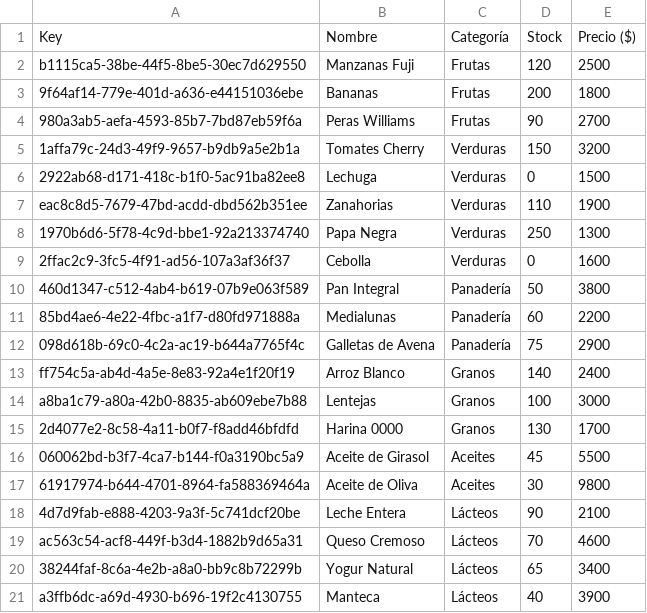
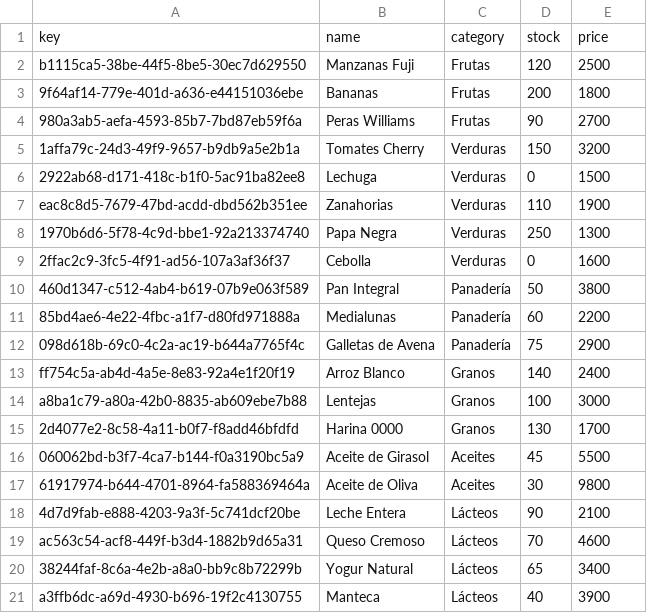
Before and after one commit to EliasRivamar/product-manager-app, a CSV file: productos.csv, drawn as a sheet; removed rows and columns are numbered as before the commit, all else as after; the diff names each change by its address in the sheet, - before the commit and + after, or states it on an @@ line.

```diff
--- a/productos.csv
+++ b/productos.csv
-row 1: Key | Nombre | Categoría | Stock | Precio ($)
+row 1: key | name | category | stock | price
```
Also changed, not shown: 4 other files.
